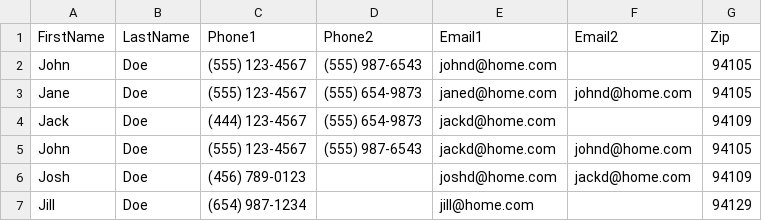
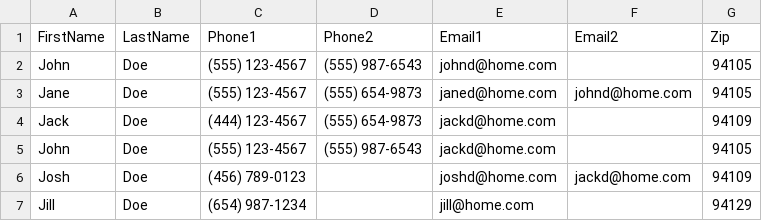
Before and after one commit to jhubert/hiring-exercises, a CSV file: grouping/input2.csv, drawn as a sheet.

Commit message:
Add more input files for improved coverage

```diff
--- a/grouping/input2.csv
+++ b/grouping/input2.csv
@@ -4,3 +4,3 @@ Jane,Doe,(555) 123-4567,(555) 654-9873,janed@home.com,johnd@home.com,94105
 Jack,Doe,(444) 123-4567,(555) 654-9873,jackd@home.com,,94109
-John,Doe,(555) 123-4567,(555) 987-6543,jackd@home.com,johnd@home.com,94105
+John,Doe,(555) 123-4567,(555) 987-6543,jackd@home.com,,94105
 Josh,Doe,(456) 789-0123,,joshd@home.com,jackd@home.com,94109
```
Also changed, not shown: 2 other files.
